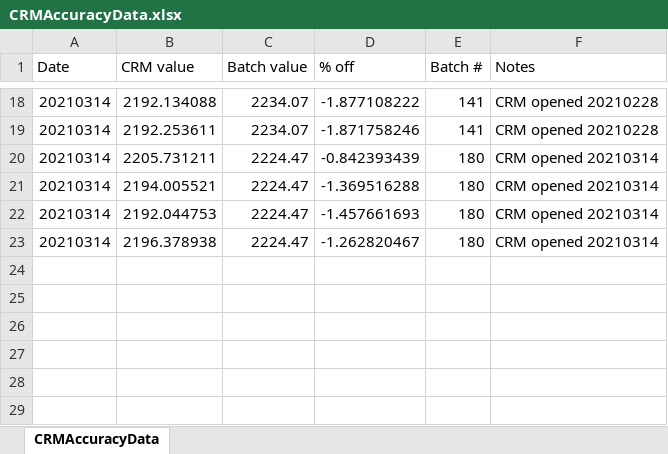
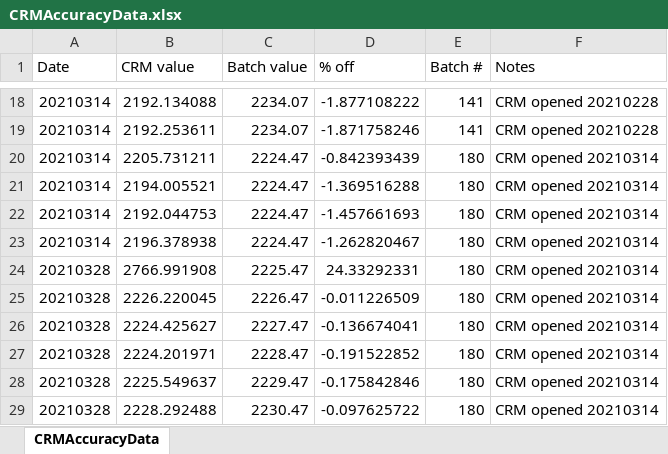
Before and after one commit to Putnam-Lab/Titrator, an Excel workbook: Data/CRMAccuracyData.xlsx, sheet CRMAccuracyData, drawn as a sheet; only a part is shown, gaps mark what is left out; values as stored, in another font and other column widths than the file's, no borders; the diff names each change by its address in the sheet, - before the commit and + after, or states it on an @@ line.

Commit message:
replaced titrant/acid, same A16 batch number, solved all issues, ran three blue tank samples

```diff
--- a/Data/CRMAccuracyData.xlsx (sheet CRMAccuracyData)
+++ b/Data/CRMAccuracyData.xlsx (sheet CRMAccuracyData)
+row 24: 20210328 | 2766.991908 | 2225.47 | 24.33292331 | 180 | CRM opened 20210314
+row 25: 20210328 | 2226.220045 | 2226.47 | -0.011226509 | 180 | CRM opened 20210314
+row 26: 20210328 | 2224.425627 | 2227.47 | -0.136674041 | 180 | CRM opened 20210314
+row 27: 20210328 | 2224.201971 | 2228.47 | -0.191522852 | 180 | CRM opened 20210314
+row 28: 20210328 | 2225.549637 | 2229.47 | -0.175842846 | 180 | CRM opened 20210314
+row 29: 20210328 | 2228.292488 | 2230.47 | -0.097625722 | 180 | CRM opened 20210314
```
Also changed, not shown: 12 other files.
